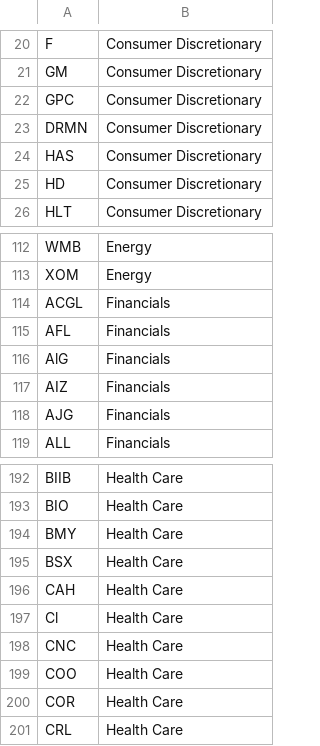
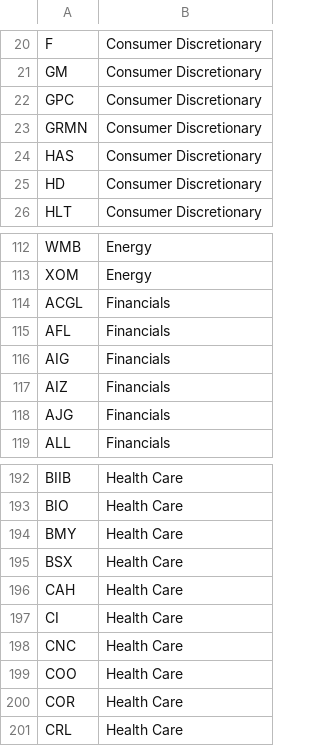
Before and after one commit to Hyshubham2504/Clustering-Based-Approach-as-an-Alternative-to-Industry-Classification, a CSV file: Industry.csv, drawn as a sheet; only a part is shown, gaps mark what is left out.

Commit message:
Corrected mispelled tickers

```diff
--- a/Industry.csv
+++ b/Industry.csv
@@ -22,3 +22,3 @@ GM,Consumer Discretionary
 GPC,Consumer Discretionary
-DRMN,Consumer Discretionary
+GRMN,Consumer Discretionary
 HAS,Consumer Discretionary
@@ -115,3 +115,3 @@ ACGL,Financials
 AFL,Financials
-AlG,Financials
+AIG,Financials
 AIZ,Financials
@@ -196,3 +196,3 @@ BSX,Health Care
 CAH,Health Care
-Cl,Health Care
+CI,Health Care
 CNC,Health Care
```
